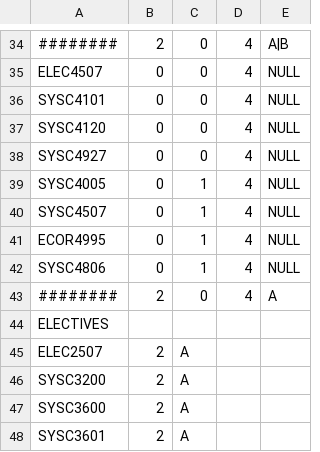
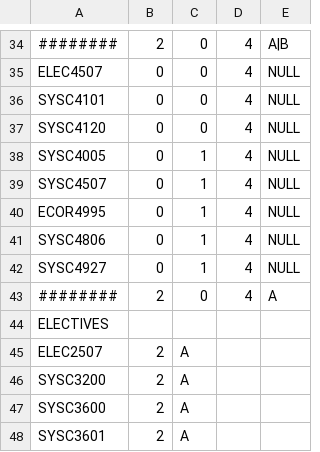
Before and after one commit to mattmaynes2/Coursinator, a CSV file: database/software_pattern_fall2012.csv, drawn as a sheet; only a part is shown, gaps mark what is left out.

Commit message:
Added SYSC4927

```diff
--- a/database/software_pattern_fall2012.csv
+++ b/database/software_pattern_fall2012.csv
@@ -37,3 +37,2 @@ SYSC4101,0,0,4,NULL
 SYSC4120,0,0,4,NULL
-SYSC4927,0,0,4,NULL
 SYSC4005,0,1,4,NULL
@@ -42,2 +41,3 @@ ECOR4995,0,1,4,NULL
 SYSC4806,0,1,4,NULL
+SYSC4927,0,1,4,NULL
 ########,2,0,4,A
```
Also changed, not shown: 2 other files.
